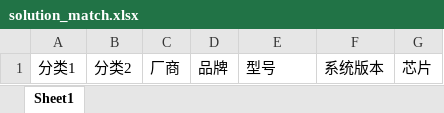
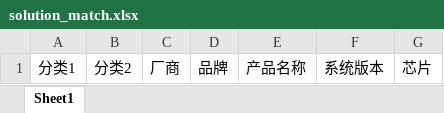
Before and after one commit to KylinPrint/KAIM, an Excel workbook: public/template/solution_match.xlsx, sheet Sheet1, drawn as a sheet; values as stored, in another font and other column widths than the file's, no borders; the diff names each change by its address in the sheet, - before the commit and + after, or states it on an @@ line.

```diff
--- a/public/template/solution_match.xlsx (sheet Sheet1)
+++ b/public/template/solution_match.xlsx (sheet Sheet1)
-E1: 型号
+E1: 产品名称
```
Also changed, not shown: 5 other files.
